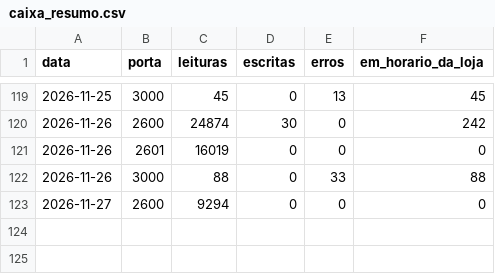
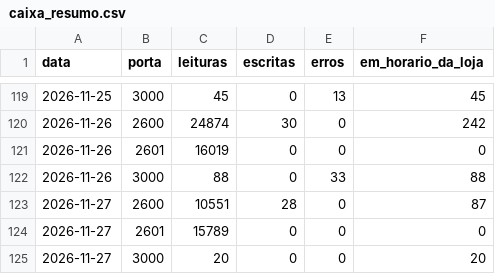
Before and after one commit to xxffoottxx/artsoft-call-log, a CSV file: caixa_resumo.csv, drawn as a sheet; only a part is shown, gaps mark what is left out.

```diff
--- a/caixa_resumo.csv
+++ b/caixa_resumo.csv
@@ -122,2 +122,4 @@ data,porta,leituras,escritas,erros,em_horario_da_loja
 2026-11-26,3000,88,0,33,88
-2026-11-27,2600,9294,0,0,0
+2026-11-27,2600,10551,28,0,87
+2026-11-27,2601,15789,0,0,0
+2026-11-27,3000,20,0,0,20
```
Also changed, not shown: daily_summary.csv, 2 other files.
